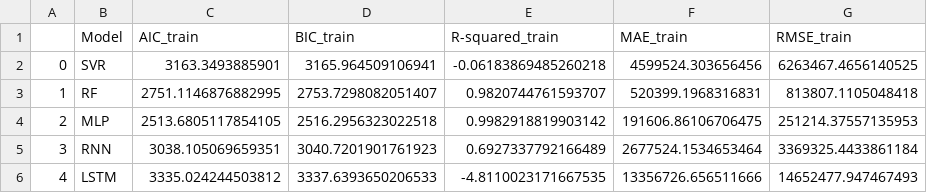
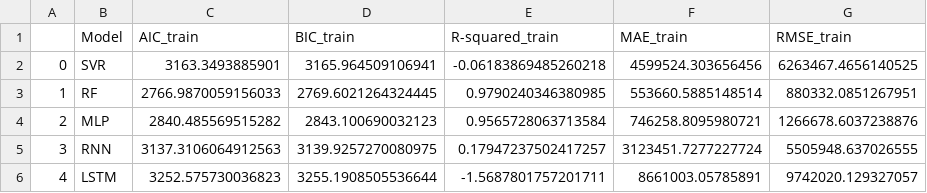
Before and after one commit to alaqsa1453/tj-forecasting-series, a CSV file: output/evaluation_ml_model.csv, drawn as a sheet.

Commit message:
Update evaluation_ml_model.csv

```diff
--- a/output/evaluation_ml_model.csv
+++ b/output/evaluation_ml_model.csv
@@ -2,5 +2,5 @@
 0,SVR,3163.3493885901,3165.964509106941,-0.06183869485260218,4599524.303656456,6263467.4656140525
-1,RF,2751.1146876882995,2753.7298082051407,0.9820744761593707,520399.1968316831,813807.1105048418
-2,MLP,2513.6805117854105,2516.2956323022518,0.9982918819903142,191606.86106706475,251214.37557135953
-3,RNN,3038.105069659351,3040.7201901761923,0.6927337792166489,2677524.1534653464,3369325.4433861184
-4,LSTM,3335.024244503812,3337.6393650206533,-4.8110023171667535,13356726.656511666,14652477.947467493
+1,RF,2766.9870059156033,2769.6021264324445,0.9790240346380985,553660.5885148514,880332.0851267951
+2,MLP,2840.485569515282,2843.100690032123,0.9565728063713584,746258.8095980721,1266678.6037238876
+3,RNN,3137.3106064912563,3139.9257270080975,0.17947237502417257,3123451.7277227724,5505948.637026555
+4,LSTM,3252.575730036823,3255.1908505536644,-1.5687801757201711,8661003.05785891,9742020.129327057
```
